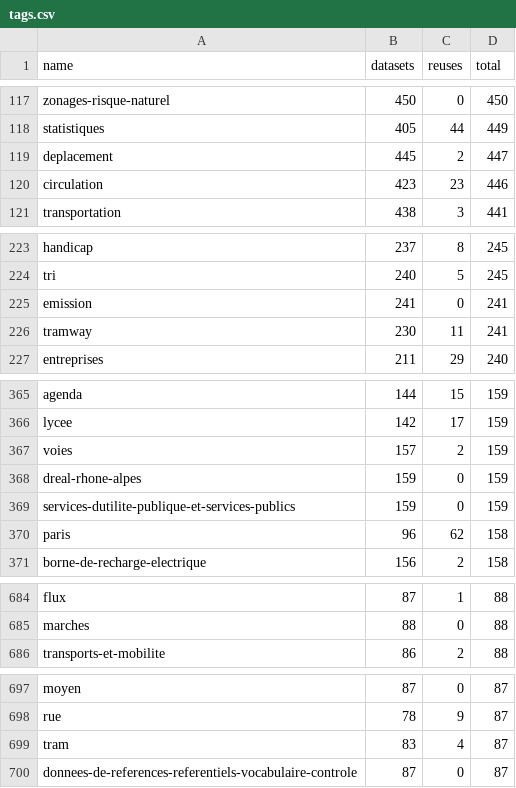
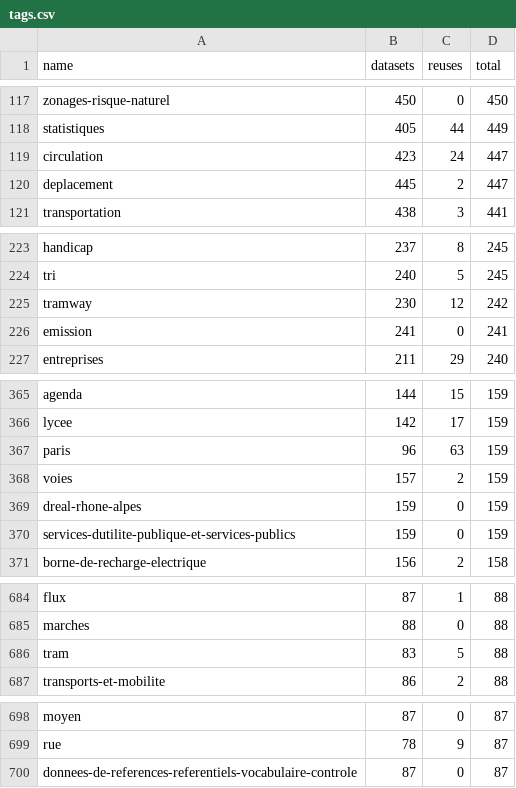
Before and after one commit to taniki/flat.dgfr, a CSV file: tags.csv, drawn as a sheet; only a part is shown, gaps mark what is left out; removed rows and columns are numbered as before the commit, all else as after; the diff covers the shown part only; the diff names each change by its address in the sheet, - before the commit and + after, or states it on an @@ line.

Commit message:
Flat: latest data (2023-07-04T00:06:19.816Z) {   "date": "2023-07-04T00:06:19.816Z",   "files": [     {       "name": "datasets.csv",       "deltaBytes": 789,       "source": "https://www.data.gouv.fr/fr/datasets/r/f868cca6-8da1-4369-a78d-47463f19a9a3"     },     {       "name": "organizations.csv",       "deltaBytes": 580,       "source": "https://www.data.gouv.fr/fr/datasets/r/b7bbfedc-2448-4135-a6c7-104548d396e7"     },     {       "name": "discussions.csv",       "deltaBytes": 430,       "source": "https://www.data.gouv.fr/fr/datasets/r/d77705e1-4ecd-461c-8c24-662d47c4c2f9"     },     {       "name": "reuses.csv",       "deltaBytes": 2022,       "source": "https://www.data.gouv.fr/fr/datasets/r/970aafa0-3778-4d8b-b9d1-de937525e379"     },     {       "name": "tags.csv",       "deltaBytes": 0,       "source": "https://www.data.gouv.fr/fr/datasets/r/1ac234c7-1da4-49cf-a122-646b21d64b43"     }   ] }

```diff
--- a/tags.csv
+++ b/tags.csv
+row 119: circulation | 423 | 24 | 447
-row 120: circulation | 423 | 23 | 446
+row 225: tramway | 230 | 12 | 242
-row 226: tramway | 230 | 11 | 241
+row 367: paris | 96 | 63 | 159
-row 370: paris | 96 | 62 | 158
+row 686: tram | 83 | 5 | 88
-row 699: tram | 83 | 4 | 87
```
Also changed, not shown: 7 added rows, 7 removed rows and 8 edited cells elsewhere in this file, 2 other files.
